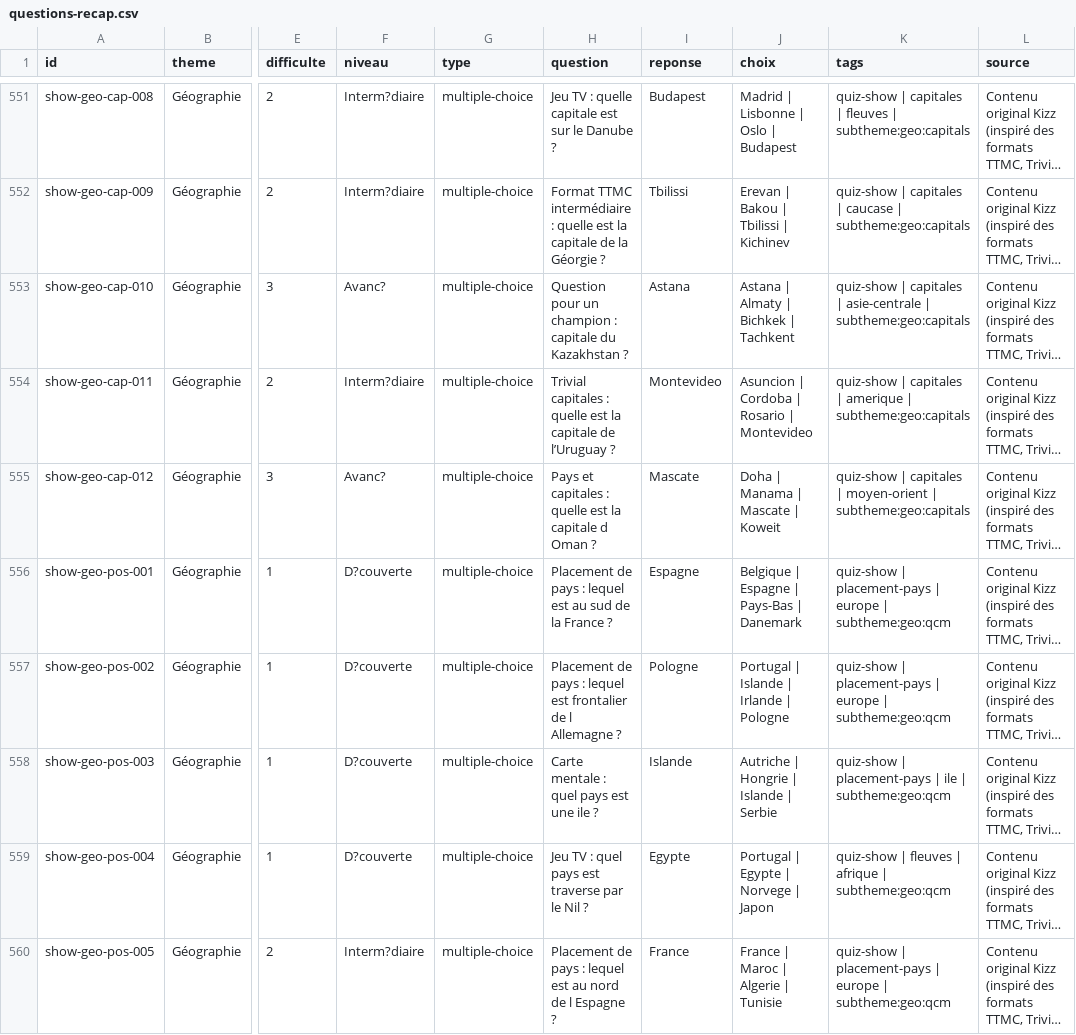
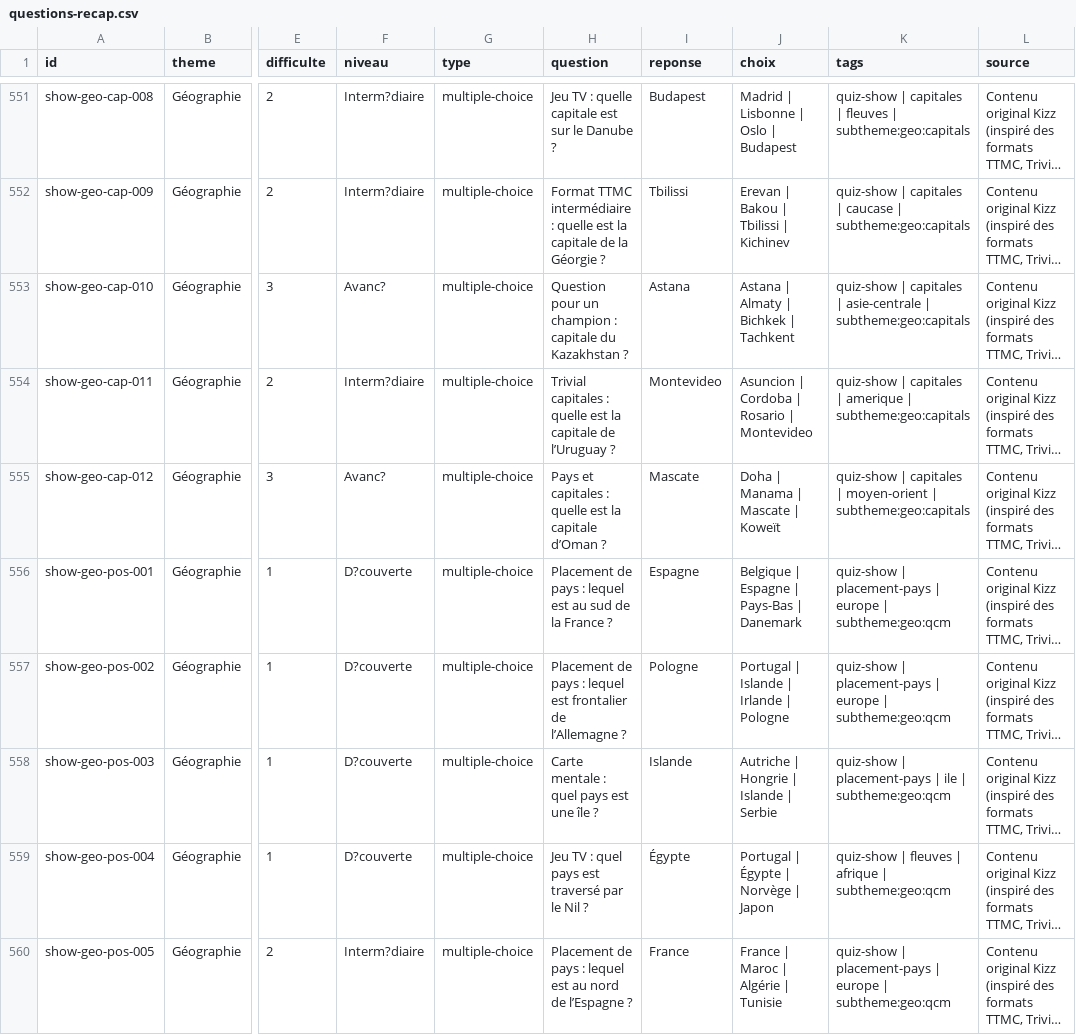
Before and after one commit to abatoretco-coder/kizz, a CSV file: docs/questions-recap.csv, drawn as a sheet; only a part is shown, gaps mark what is left out; long unchanged cells end in …; the diff covers the shown part only; the diff names each change by its address in the sheet, - before the commit and + after, or states it on an @@ line.

```diff
--- a/docs/questions-recap.csv
+++ b/docs/questions-recap.csv
-H555 (question): …la capitale d Oman ?
+H555 (question): …la capitale d’Oman ?
-J555 (choix): Doha | Manama | Mascate | Koweit
+J555 (choix): Doha | Manama | Mascate | Koweït
-H557 (question): …frontalier de l Allemagne ?
+H557 (question): …frontalier de l’Allemagne ?
-H558 (question): Carte mentale : quel pays est une ile ?
+H558 (question): Carte mentale : quel pays est une île ?
-H559 (question): Jeu TV : quel pays est traverse par le Nil ?
+H559 (question): Jeu TV : quel pays est traversé par le Nil ?
-I559 (reponse): Egypte
+I559 (reponse): Égypte
-J559 (choix): Portugal | Egypte | Norvege | Japon
+J559 (choix): Portugal | Égypte | Norvège | Japon
-H560 (question): …nord de l Espagne ?
+H560 (question): …nord de l’Espagne ?
-J560 (choix): France | Maroc | Algerie | Tunisie
+J560 (choix): France | Maroc | Algérie | Tunisie
```
Also changed, not shown: 65 edited cells elsewhere in this file, 3 other files.
